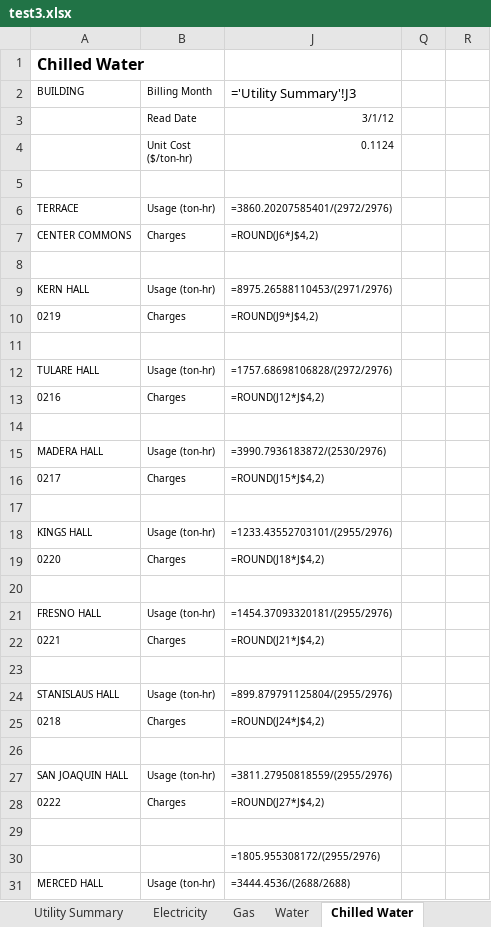
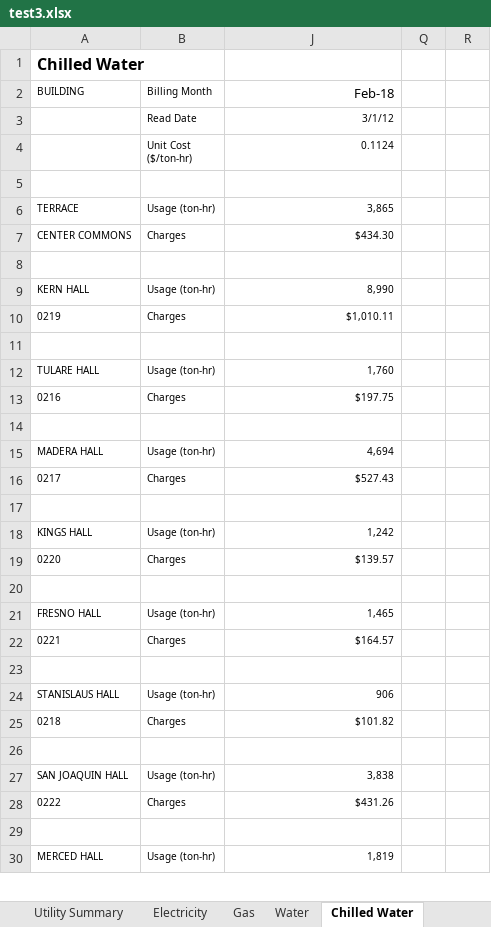
Before and after one commit to 1123456789011/refillRecharge, an Excel workbook: test3.xlsx, sheet Chilled Water, drawn as a sheet; only a part is shown; values as stored, in another font and other column widths than the file's, no borders; formulas without a stored value are shown as written; removed rows and columns are numbered as before the commit, all else as after; the diff covers the shown part only; the diff names each change by its address in the sheet, - before the commit and + after, or states it on an @@ line.

```diff
--- a/test3.xlsx (sheet Chilled Water)
+++ b/test3.xlsx (sheet Chilled Water)
-J2: ='Utility Summary'!J3
+J2: Feb-18
-J6 (Feb-18): =3860.20207585401/(2972/2976)
+J6 (Feb-18): 3,865
-J7 (Feb-18): =ROUND(J6*J$4,2)
+J7 (Feb-18): $434.30
-J9 (Feb-18): =8975.26588110453/(2971/2976)
+J9 (Feb-18): 8,990
-J10 (Feb-18): =ROUND(J9*J$4,2)
+J10 (Feb-18): $1,010.11
-J12 (Feb-18): =1757.68698106828/(2972/2976)
+J12 (Feb-18): 1,760
-J13 (Feb-18): =ROUND(J12*J$4,2)
+J13 (Feb-18): $197.75
-J15 (Feb-18): =3990.7936183872/(2530/2976)
+J15 (Feb-18): 4,694
-J16 (Feb-18): =ROUND(J15*J$4,2)
+J16 (Feb-18): $527.43
-J18 (Feb-18): =1233.43552703101/(2955/2976)
+J18 (Feb-18): 1,242
-J19 (Feb-18): =ROUND(J18*J$4,2)
+J19 (Feb-18): $139.57
-J21 (Feb-18): =1454.37093320181/(2955/2976)
+J21 (Feb-18): 1,465
-J22 (Feb-18): =ROUND(J21*J$4,2)
+J22 (Feb-18): $164.57
-J24 (Feb-18): =899.879791125804/(2955/2976)
+J24 (Feb-18): 906
-J25 (Feb-18): =ROUND(J24*J$4,2)
+J25 (Feb-18): $101.82
-J27 (Feb-18): =3811.27950818559/(2955/2976)
+J27 (Feb-18): 3,838
-J28 (Feb-18): =ROUND(J27*J$4,2)
+J28 (Feb-18): $431.26
-row 30:  |  | =1805.955308172/(2955/2976)
-J30 (Feb-18): =3444.4536/(2688/2688)
+J30 (Feb-18): 1,819
```
Also changed, not shown: 19 edited cells elsewhere in this sheet, sheet Utility Summary, sheet Electricity, sheet Gas, sheet Water, hidden cells, test1.xlsx, test2.xlsx, 1 other file.
